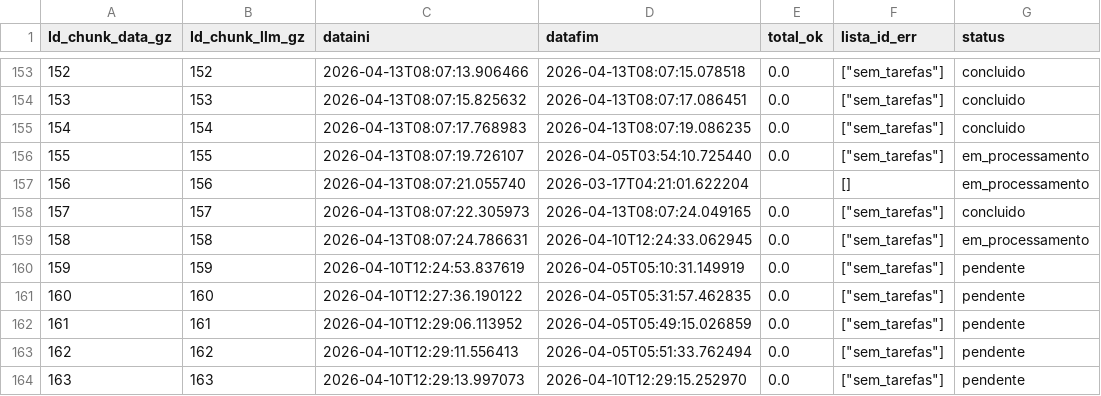
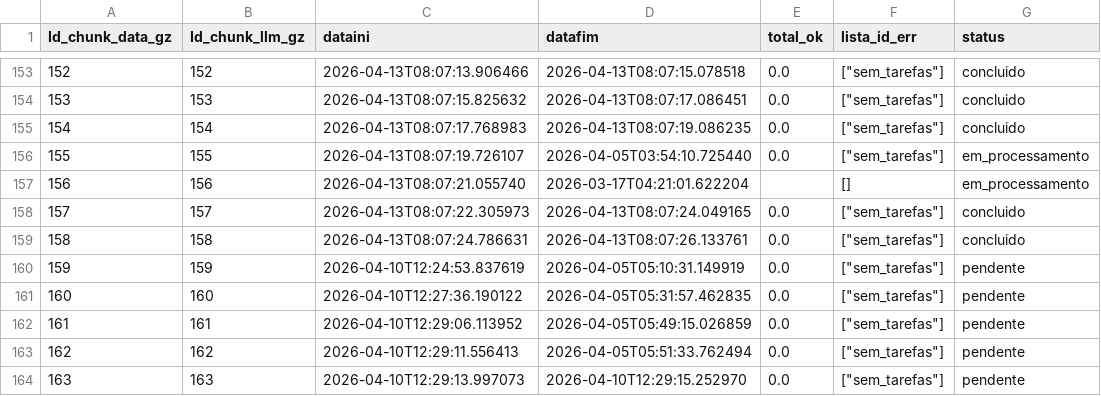
Before and after one commit to carlex22/PARA3, a CSV file: new_tracking_processamento_up.csv, drawn as a sheet; only a part is shown, gaps mark what is left out.

Commit message:
⚠️ Chunk 158 sem tarefas

```diff
--- a/new_tracking_processamento_up.csv
+++ b/new_tracking_processamento_up.csv
@@ -158,3 +158,3 @@ Id_chunk_data_gz,Id_chunk_llm_gz,dataini,datafim,total_ok,lista_id_err,status
 157,157,2026-04-13T08:07:22.305973,2026-04-13T08:07:24.049165,0.0,"[""sem_tarefas""]",concluido
-158,158,2026-04-13T08:07:24.786631,2026-04-10T12:24:33.062945,0.0,"[""sem_tarefas""]",em_processamento
+158,158,2026-04-13T08:07:24.786631,2026-04-13T08:07:26.133761,0.0,"[""sem_tarefas""]",concluido
 159,159,2026-04-10T12:24:53.837619,2026-04-05T05:10:31.149919,0.0,"[""sem_tarefas""]",pendente
```
